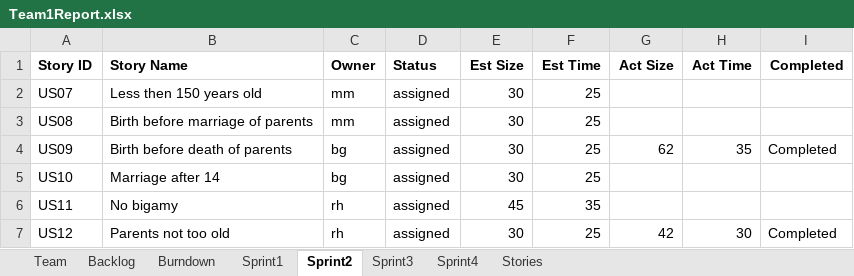
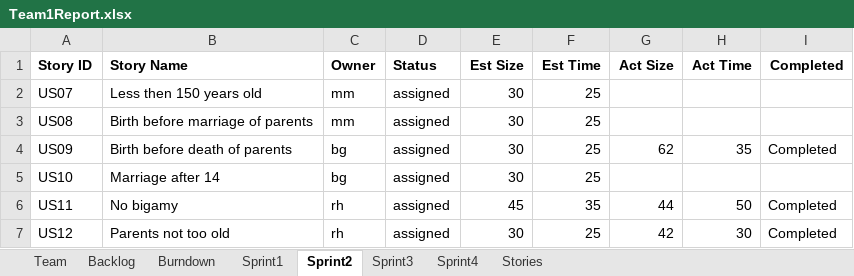
Before and after one commit to ogadinman2001/SSW-Agile-GEDCOM, an Excel workbook: Team1Report.xlsx, sheet Sprint2, drawn as a sheet; values as stored, in another font and other column widths than the file's, no borders; the diff names each change by its address in the sheet, - before the commit and + after, or states it on an @@ line.

Commit message:
Updating to reflect completed user stories. Also completed this sprints burndown

```diff
--- a/Team1Report.xlsx (sheet Sprint2)
+++ b/Team1Report.xlsx (sheet Sprint2)
-G6 (Act Size): (empty)
+G6 (Act Size): 44
-H6 (Act Time): (empty)
+H6 (Act Time): 50
-I6 (Completed): (empty)
+I6 (Completed): Completed
```
Also changed, not shown: sheet Burndown, charts or pictures.
